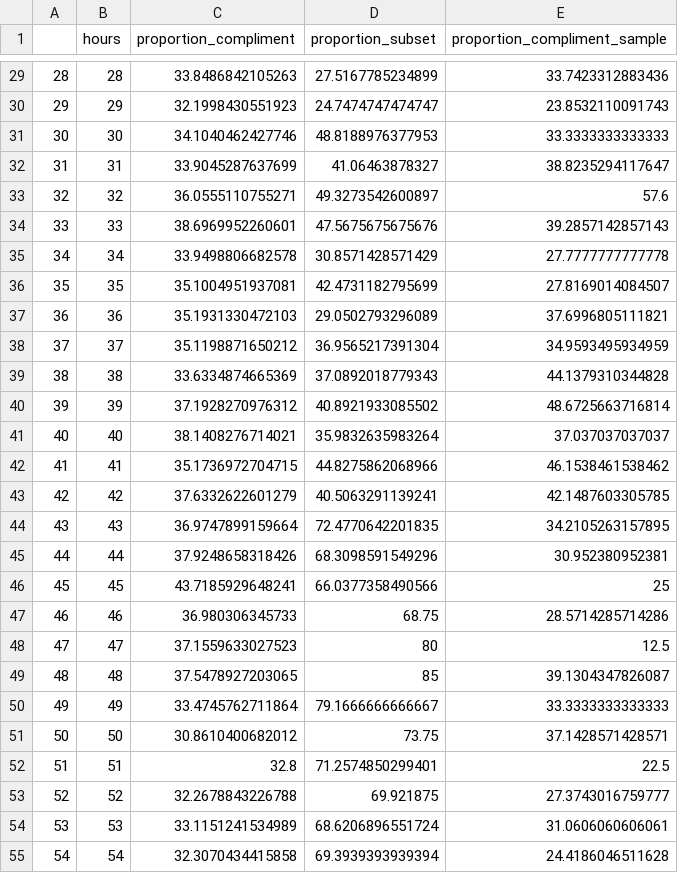
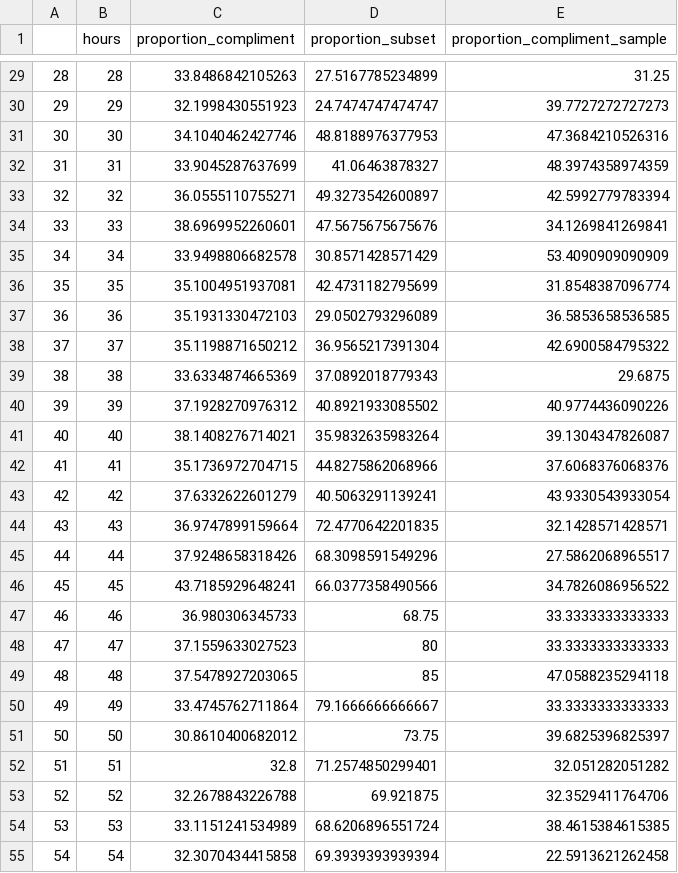
Before and after one commit to Jacob-J-Richards/DS_DA_Projects, a CSV file: Anamoly_Detection/density_data.csv, drawn as a sheet; only a part is shown, gaps mark what is left out; the diff covers the shown part only.

```diff
--- a/Anamoly_Detection/density_data.csv
+++ b/Anamoly_Detection/density_data.csv
@@ -29,27 +29,27 @@
-"28",28,33.8486842105263,27.5167785234899,33.7423312883436
-"29",29,32.1998430551923,24.7474747474747,23.8532110091743
-"30",30,34.1040462427746,48.8188976377953,33.3333333333333
-"31",31,33.9045287637699,41.06463878327,38.8235294117647
-"32",32,36.0555110755271,49.3273542600897,57.6
-"33",33,38.6969952260601,47.5675675675676,39.2857142857143
-"34",34,33.9498806682578,30.8571428571429,27.7777777777778
-"35",35,35.1004951937081,42.4731182795699,27.8169014084507
-"36",36,35.1931330472103,29.0502793296089,37.6996805111821
-"37",37,35.1198871650212,36.9565217391304,34.9593495934959
-"38",38,33.6334874665369,37.0892018779343,44.1379310344828
-"39",39,37.1928270976312,40.8921933085502,48.6725663716814
-"40",40,38.1408276714021,35.9832635983264,37.037037037037
-"41",41,35.1736972704715,44.8275862068966,46.1538461538462
-"42",42,37.6332622601279,40.5063291139241,42.1487603305785
-"43",43,36.9747899159664,72.4770642201835,34.2105263157895
-"44",44,37.9248658318426,68.3098591549296,30.952380952381
-"45",45,43.7185929648241,66.0377358490566,25
-"46",46,36.980306345733,68.75,28.5714285714286
-"47",47,37.1559633027523,80,12.5
-"48",48,37.5478927203065,85,39.1304347826087
+"28",28,33.8486842105263,27.5167785234899,31.25
+"29",29,32.1998430551923,24.7474747474747,39.7727272727273
+"30",30,34.1040462427746,48.8188976377953,47.3684210526316
+"31",31,33.9045287637699,41.06463878327,48.3974358974359
+"32",32,36.0555110755271,49.3273542600897,42.5992779783394
+"33",33,38.6969952260601,47.5675675675676,34.1269841269841
+"34",34,33.9498806682578,30.8571428571429,53.4090909090909
+"35",35,35.1004951937081,42.4731182795699,31.8548387096774
+"36",36,35.1931330472103,29.0502793296089,36.5853658536585
+"37",37,35.1198871650212,36.9565217391304,42.6900584795322
+"38",38,33.6334874665369,37.0892018779343,29.6875
+"39",39,37.1928270976312,40.8921933085502,40.9774436090226
+"40",40,38.1408276714021,35.9832635983264,39.1304347826087
+"41",41,35.1736972704715,44.8275862068966,37.6068376068376
+"42",42,37.6332622601279,40.5063291139241,43.9330543933054
+"43",43,36.9747899159664,72.4770642201835,32.1428571428571
+"44",44,37.9248658318426,68.3098591549296,27.5862068965517
+"45",45,43.7185929648241,66.0377358490566,34.7826086956522
+"46",46,36.980306345733,68.75,33.3333333333333
+"47",47,37.1559633027523,80,33.3333333333333
+"48",48,37.5478927203065,85,47.0588235294118
 "49",49,33.4745762711864,79.1666666666667,33.3333333333333
-"50",50,30.8610400682012,73.75,37.1428571428571
-"51",51,32.8,71.2574850299401,22.5
-"52",52,32.2678843226788,69.921875,27.3743016759777
-"53",53,33.1151241534989,68.6206896551724,31.0606060606061
-"54",54,32.3070434415858,69.3939393939394,24.4186046511628
+"50",50,30.8610400682012,73.75,39.6825396825397
+"51",51,32.8,71.2574850299401,32.051282051282
+"52",52,32.2678843226788,69.921875,32.3529411764706
+"53",53,33.1151241534989,68.6206896551724,38.4615384615385
+"54",54,32.3070434415858,69.3939393939394,22.5913621262458
```
Also changed, not shown: 45 edited cells elsewhere in this file, 5 other files.
